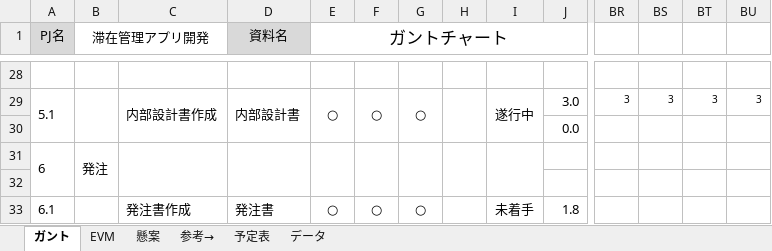
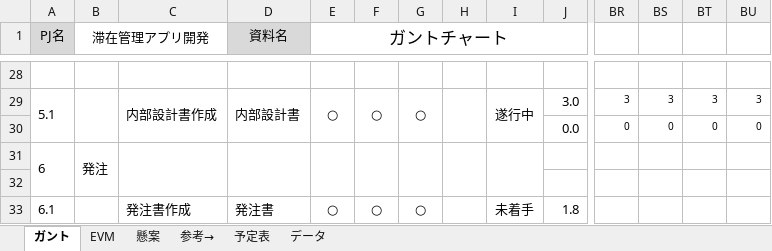
Before and after one commit to shimoda-a/pmpractice, an Excel workbook: yabuki-a/PM演習矢吹a/PM演習_管理ツール_矢吹研A班.xlsx, sheet ガント, drawn as a sheet; only a part is shown, gaps mark what is left out; values as stored, in another font and other column widths than the file's, no borders; conditional formats not drawn; removed rows and columns are numbered as before the commit, all else as after; rows hold the shown columns only; the diff names each change by its address in the sheet, - before the commit and + after, or states it on an @@ line.

```diff
--- a/yabuki-a/PM演習矢吹a/PM演習_管理ツール_矢吹研A班.xlsx (sheet ガント)
+++ b/yabuki-a/PM演習矢吹a/PM演習_管理ツール_矢吹研A班.xlsx (sheet ガント)
-row 30:  |  |  |  |  |  |  |  |  | 0.0
+row 30:  |  |  |  |  |  |  |  |  | 0.0 | 0 | 0 | 0 | 0
```
Also changed, not shown: sheet EVM, hidden cells, charts or pictures, yabuki-a/PM演習矢吹a/PM演習_管理ツール_矢吹研A班_変更前.xlsx, 3 other files.
